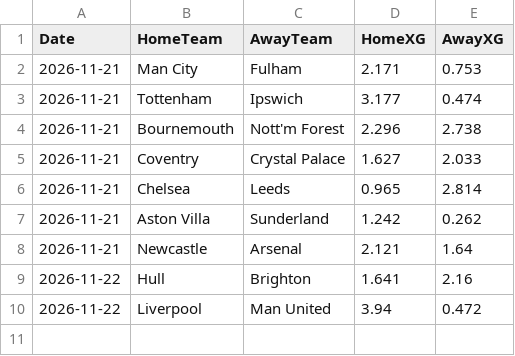
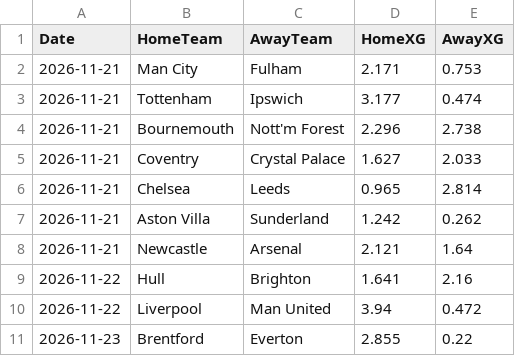
Before and after one commit to NikosT23/epl-forecast-engine, a CSV file: data/raw/current_match_xg.csv, drawn as a sheet.

```diff
--- a/data/raw/current_match_xg.csv
+++ b/data/raw/current_match_xg.csv
@@ -10 +10,2 @@ Date,HomeTeam,AwayTeam,HomeXG,AwayXG
 2026-11-22,Liverpool,Man United,3.94,0.472
+2026-11-23,Brentford,Everton,2.855,0.22
```
Also changed, not shown: data/processed/current_features.csv, data/processed/current_predictions.csv, 1 other file.
